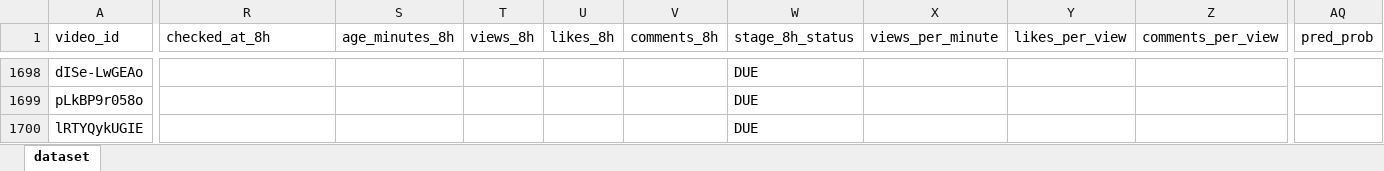
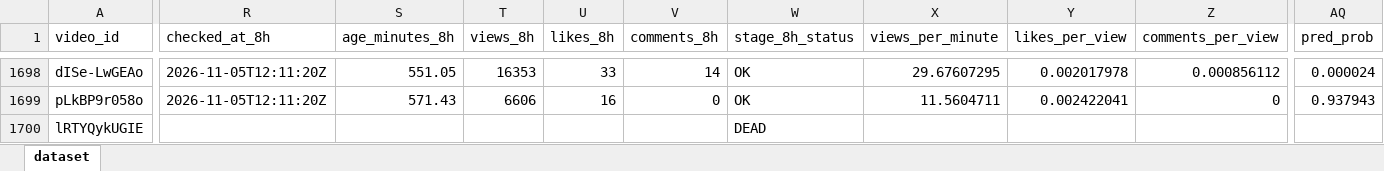
Before and after one commit to stamatis02/Bachelor-Thesislast, an Excel workbook: youtube_predictive_datasetss.xlsx, sheet dataset, drawn as a sheet; only a part is shown, gaps mark what is left out; values as stored, in another font and other column widths than the file's, no borders; the diff covers the shown part only; the diff names each change by its address in the sheet, - before the commit and + after, or states it on an @@ line.

```diff
--- a/youtube_predictive_datasetss.xlsx (sheet dataset)
+++ b/youtube_predictive_datasetss.xlsx (sheet dataset)
-R1698:R1699 (checked_at_8h): (empty)
+R1698:R1699 (checked_at_8h): 2026-11-05T12:11:20Z
-S1698 (age_minutes_8h): (empty)
+S1698 (age_minutes_8h): 551.05
-T1698 (views_8h): (empty)
+T1698 (views_8h): 16353
-U1698 (likes_8h): (empty)
+U1698 (likes_8h): 33
-V1698 (comments_8h): (empty)
+V1698 (comments_8h): 14
-W1698:W1699 (stage_8h_status): DUE
+W1698:W1699 (stage_8h_status): OK
-X1698 (views_per_minute): (empty)
+X1698 (views_per_minute): 29.67607295
-Y1698 (likes_per_view): (empty)
+Y1698 (likes_per_view): 0.002017978
-Z1698 (comments_per_view): (empty)
+Z1698 (comments_per_view): 0.000856112
-AQ1698 (pred_prob): (empty)
+AQ1698 (pred_prob): 0.000024
-S1699 (age_minutes_8h): (empty)
+S1699 (age_minutes_8h): 571.43
-T1699 (views_8h): (empty)
+T1699 (views_8h): 6606
-U1699 (likes_8h): (empty)
+U1699 (likes_8h): 16
-V1699 (comments_8h): (empty)
+V1699 (comments_8h): 0
-X1699 (views_per_minute): (empty)
+X1699 (views_per_minute): 11.5604711
-Y1699 (likes_per_view): (empty)
+Y1699 (likes_per_view): 0.002422041
-Z1699 (comments_per_view): (empty)
+Z1699 (comments_per_view): 0
-AQ1699 (pred_prob): (empty)
+AQ1699 (pred_prob): 0.937943
-W1700 (stage_8h_status): DUE
+W1700 (stage_8h_status): DEAD
```
Also changed, not shown: 6 added rows and 450 edited cells elsewhere in this sheet, 5 other files.
